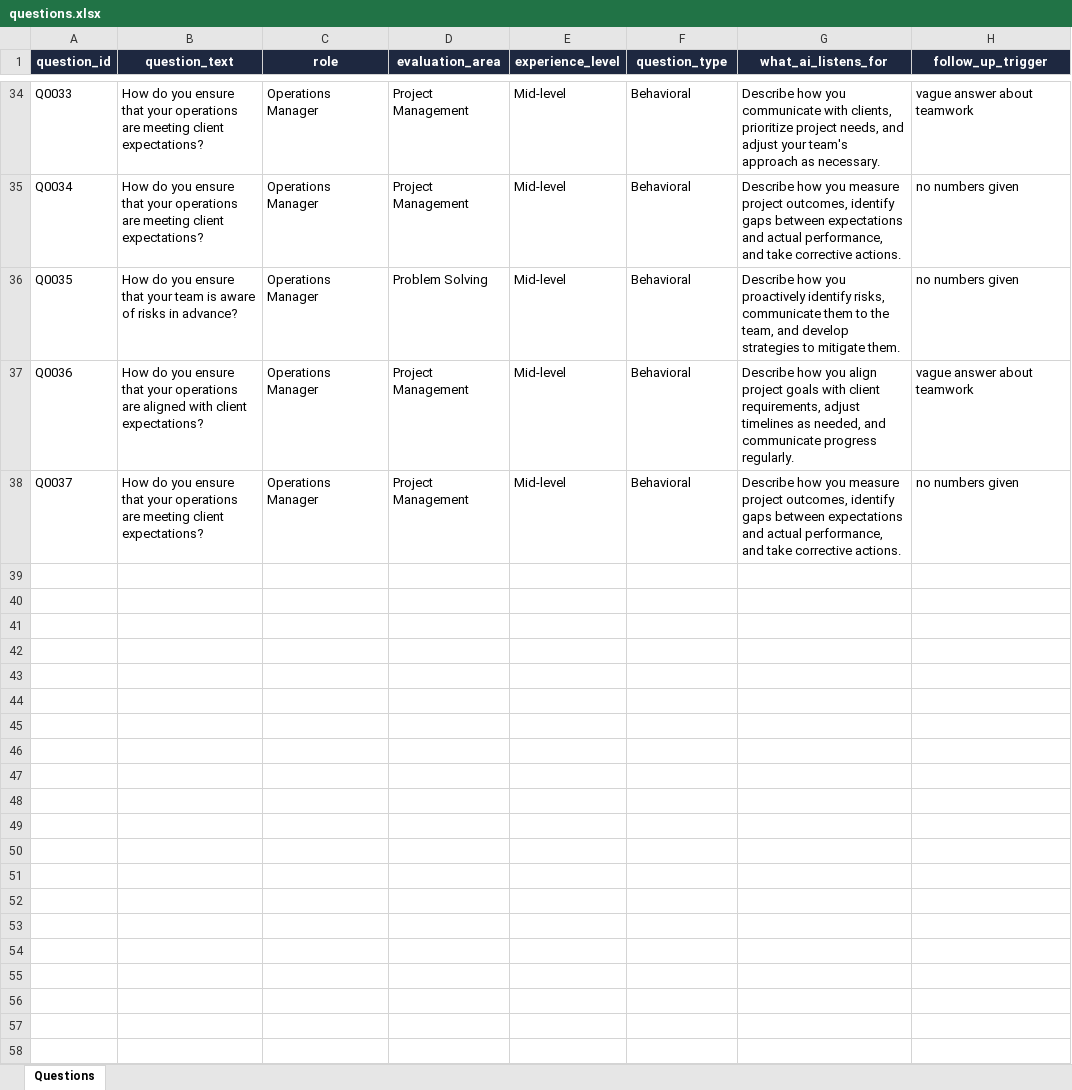
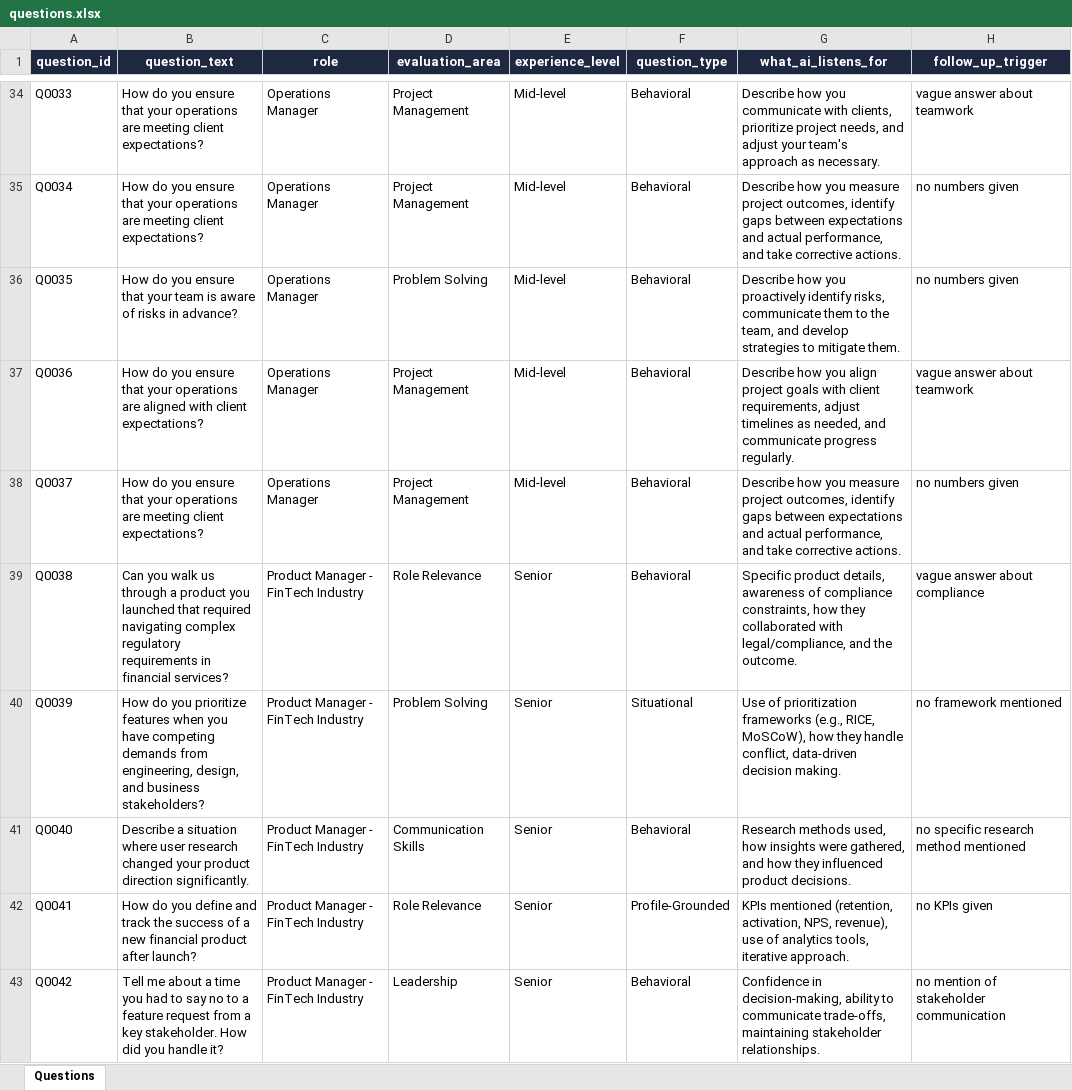
Before and after one commit to SwitchIt-Pro/ai-interview, an Excel workbook: data/questions.xlsx, sheet Questions, drawn as a sheet; only a part is shown, gaps mark what is left out; values as stored, in another font and other column widths than the file's, no borders; the diff covers the shown part only; the diff names each change by its address in the sheet, - before the commit and + after, or states it on an @@ line.

```diff
--- a/data/questions.xlsx (sheet Questions)
+++ b/data/questions.xlsx (sheet Questions)
+row 39: Q0038 | Can you walk us through a product you launched that required navigating complex regulatory requirements in financial services? | Product Manager - FinTech Industry | Role Relevance | Senior | Behavioral | Specific product details, awareness of compliance constraints, how they collaborated with legal/compliance, and the outcome. | vague answer about compliance
+row 40: Q0039 | How do you prioritize features when you have competing demands from engineering, design, and business stakeholders? | Product Manager - FinTech Industry | Problem Solving | Senior | Situational | Use of prioritization frameworks (e.g., RICE, MoSCoW), how they handle conflict, data-driven decision making. | no framework mentioned
+row 41: Q0040 | Describe a situation where user research changed your product direction significantly. | Product Manager - FinTech Industry | Communication Skills | Senior | Behavioral | Research methods used, how insights were gathered, and how they influenced product decisions. | no specific research method mentioned
+row 42: Q0041 | How do you define and track the success of a new financial product after launch? | Product Manager - FinTech Industry | Role Relevance | Senior | Profile-Grounded | KPIs mentioned (retention, activation, NPS, revenue), use of analytics tools, iterative approach. | no KPIs given
+row 43: Q0042 | Tell me about a time you had to say no to a feature request from a key stakeholder. How did you handle it? | Product Manager - FinTech Industry | Leadership | Senior | Behavioral | Confidence in decision-making, ability to communicate trade-offs, maintaining stakeholder relationships. | no mention of stakeholder communication
```
Also changed, not shown: 5 added rows elsewhere in this sheet, 5 other files.
